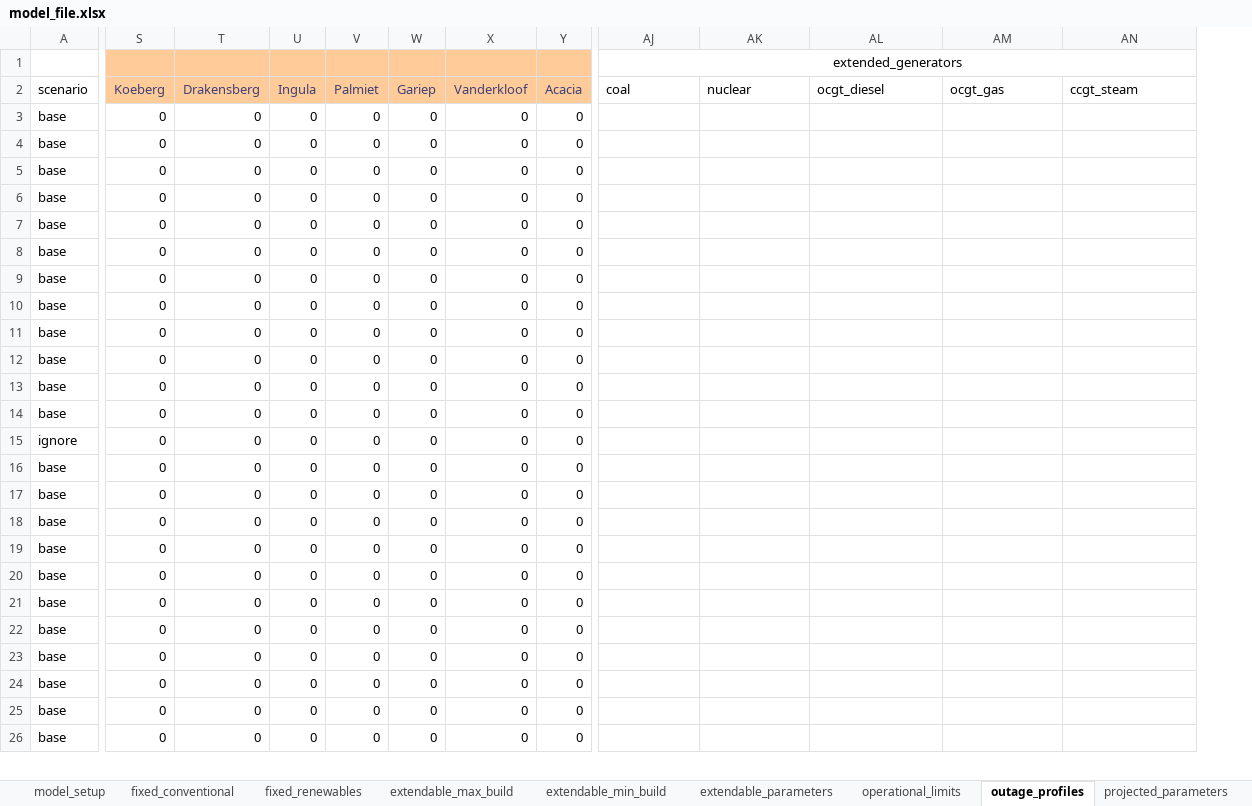
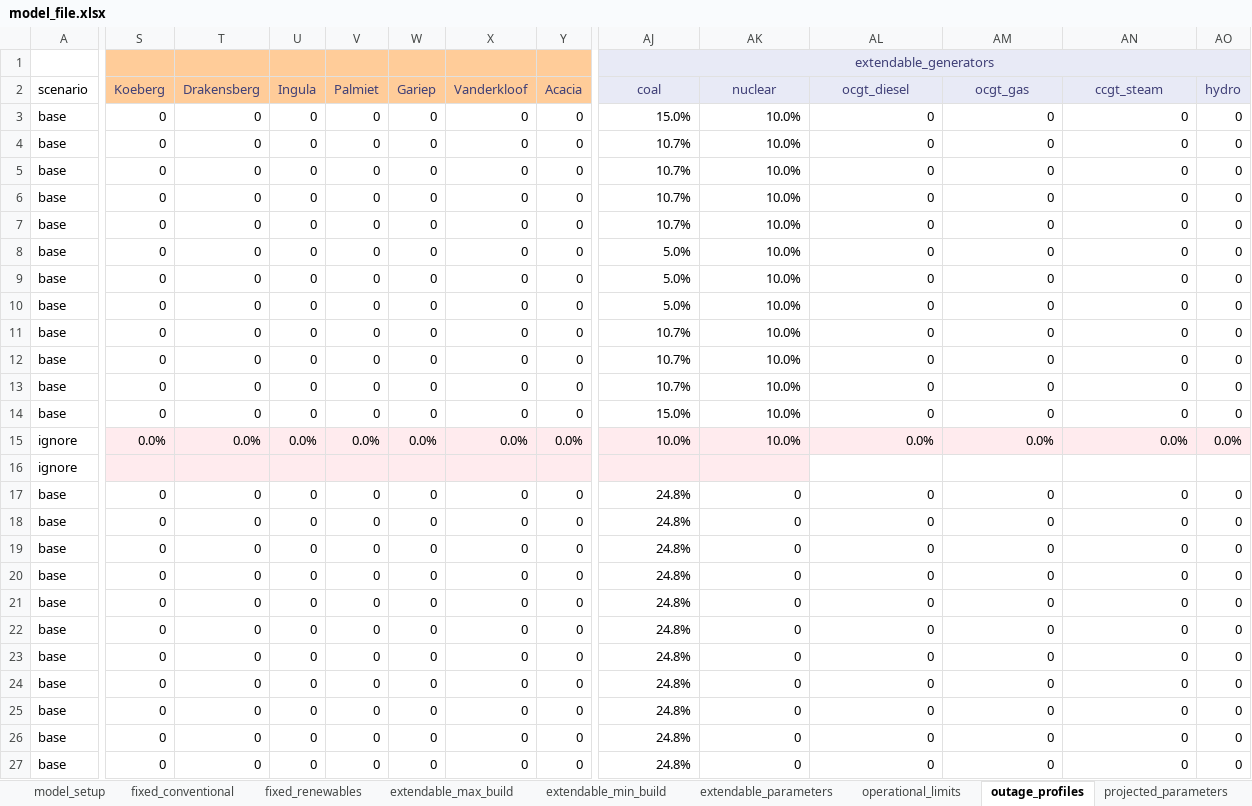
Before and after one commit to ljansen-iee/pypsa-rsa-sec, an Excel workbook: data/model_file.xlsx, sheet outage_profiles, drawn as a sheet; only a part is shown, gaps mark what is left out; values as stored, in another font and other column widths than the file's, no borders; removed rows and columns are numbered as before the commit, all else as after; rows hold the shown columns only; the diff covers the shown part only; the diff names each change by its address in the sheet, - before the commit and + after, or states it on an @@ line.

Commit message:
Excel files update

```diff
--- a/data/model_file.xlsx (sheet outage_profiles)
+++ b/data/model_file.xlsx (sheet outage_profiles)
+column AO (hydro), rows 3-15: 0 | 0 | 0 | 0 | 0 | 0 | 0 | 0 | 0 | 0 | 0 | 0 | 0.0%; rows 17-27: all 0
-row 1:  |  |  |  |  |  |  |  | extended_generators
+row 1:  |  |  |  |  |  |  |  | extendable_generators
@@ AJ2:AN2 fill: none → #E8EAF6, text colour: black → #3F3F76, alignment: left → center @@
-AJ3 (coal): (empty)
+AJ3 (coal): 15.0%
-AK3:AK15 (nuclear): (empty)
+AK3:AK15 (nuclear): 10.0%
-AL3:AL14 (ocgt_diesel): (empty)
+AL3:AL14 (ocgt_diesel): 0
-AM3:AM14 (ocgt_gas): (empty)
+AM3:AM14 (ocgt_gas): 0
-AN3:AN14 (ccgt_steam): (empty)
+AN3:AN14 (ccgt_steam): 0
-AJ4:AJ7 (coal): (empty)
+AJ4:AJ7 (coal): 10.7%
-AJ8:AJ10 (coal): (empty)
+AJ8:AJ10 (coal): 5.0%
-AJ11:AJ13 (coal): (empty)
+AJ11:AJ13 (coal): 10.7%
-AJ14 (coal): (empty)
+AJ14 (coal): 15.0%
-S15:AN15 fill: none
+S15:AN15 fill: #FFEBEE
-S15 (Koeberg): 0
+S15 (Koeberg): 0.0%
-T15 (Drakensberg): 0
+T15 (Drakensberg): 0.0%
-U15 (Ingula): 0
+U15 (Ingula): 0.0%
-V15 (Palmiet): 0
+V15 (Palmiet): 0.0%
-W15 (Gariep): 0
+W15 (Gariep): 0.0%
-X15 (Vanderkloof): 0
+X15 (Vanderkloof): 0.0%
-Y15 (Acacia): 0
+Y15 (Acacia): 0.0%
-AJ15 (coal): (empty)
+AJ15 (coal): 10.0%
-AL15 (ocgt_diesel): (empty)
+AL15 (ocgt_diesel): 0.0%
-AM15 (ocgt_gas): (empty)
+AM15 (ocgt_gas): 0.0%
-AN15 (ccgt_steam): (empty)
+AN15 (ccgt_steam): 0.0%
+row 16: ignore
-AJ17:AJ27 (coal): (empty)
+AJ17:AJ27 (coal): 24.8%
-AK17:AK27 (nuclear): (empty)
+AK17:AK27 (nuclear): 0
-AL17:AL27 (ocgt_diesel): (empty)
+AL17:AL27 (ocgt_diesel): 0
-AM17:AM27 (ocgt_gas): (empty)
+AM17:AM27 (ocgt_gas): 0
-AN17:AN27 (ccgt_steam): (empty)
+AN17:AN27 (ccgt_steam): 0
```
Also changed, not shown: 21 edited cells and cell formats elsewhere in this sheet, sheet projected_parameters, sheet fixed_conventional, sheet model_setup, formulas that keep their value, 4 other files.
